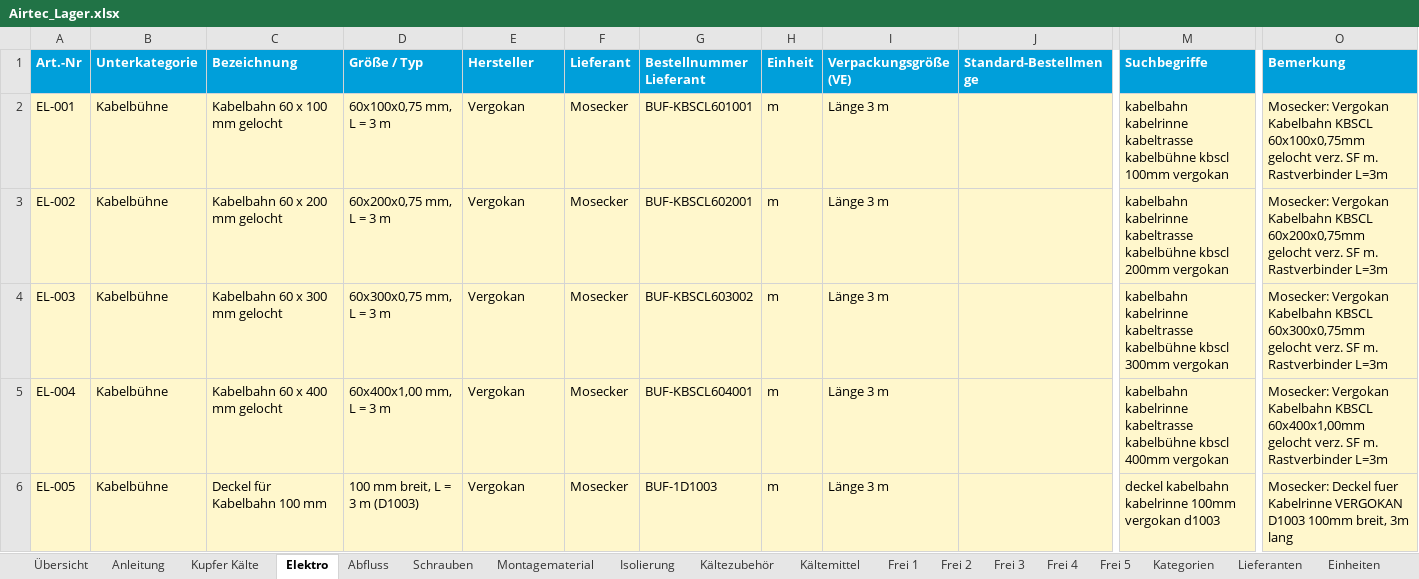
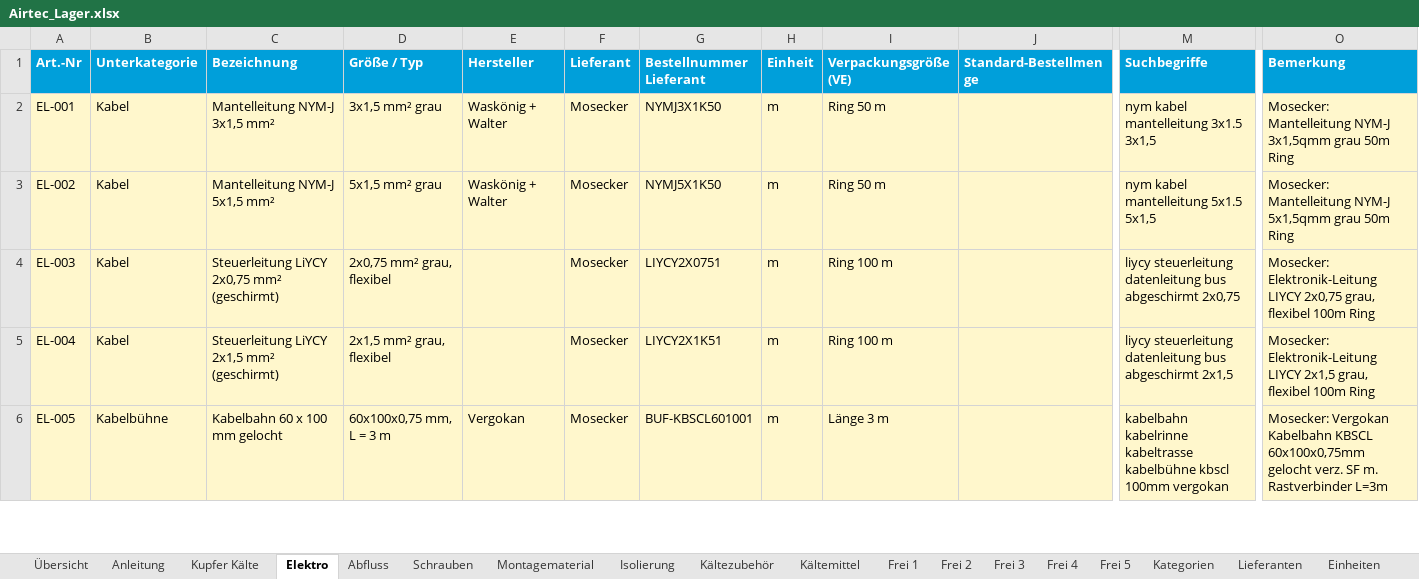
Before and after one commit to Muecke1982/airtec-ibn, an Excel workbook: vorlagen/Airtec_Lager.xlsx, sheet Elektro, drawn as a sheet; only a part is shown, gaps mark what is left out; values as stored, in another font and other column widths than the file's, no borders; the diff covers the shown part only; the diff names each change by its address in the sheet, - before the commit and + after, or states it on an @@ line.

```diff
--- a/vorlagen/Airtec_Lager.xlsx (sheet Elektro)
+++ b/vorlagen/Airtec_Lager.xlsx (sheet Elektro)
-B2:B5 (Unterkategorie): Kabelbühne
+B2:B5 (Unterkategorie): Kabel
-C2 (Bezeichnung): Kabelbahn 60 x 100 mm gelocht
+C2 (Bezeichnung): Mantelleitung NYM-J 3x1,5 mm²
-D2 (Größe / Typ): 60x100x0,75 mm, L = 3 m
+D2 (Größe / Typ): 3x1,5 mm² grau
-E2:E3 (Hersteller): Vergokan
+E2:E3 (Hersteller): Waskönig + Walter
-G2 (Bestellnummer Lieferant): BUF-KBSCL601001
+G2 (Bestellnummer Lieferant): NYMJ3X1K50
-I2:I3 (Verpackungsgröße (VE)): Länge 3 m
+I2:I3 (Verpackungsgröße (VE)): Ring 50 m
-M2 (Suchbegriffe): kabelbahn kabelrinne kabeltrasse kabelbühne kbscl 100mm vergokan
+M2 (Suchbegriffe): nym kabel mantelleitung 3x1.5 3x1,5
-O2 (Bemerkung): Mosecker: Vergokan Kabelbahn KBSCL 60x100x0,75mm gelocht verz. SF m. Rastverbinder L=3m
+O2 (Bemerkung): Mosecker: Mantelleitung NYM-J 3x1,5qmm grau 50m Ring
-C3 (Bezeichnung): Kabelbahn 60 x 200 mm gelocht
+C3 (Bezeichnung): Mantelleitung NYM-J 5x1,5 mm²
-D3 (Größe / Typ): 60x200x0,75 mm, L = 3 m
+D3 (Größe / Typ): 5x1,5 mm² grau
-G3 (Bestellnummer Lieferant): BUF-KBSCL602001
+G3 (Bestellnummer Lieferant): NYMJ5X1K50
-M3 (Suchbegriffe): kabelbahn kabelrinne kabeltrasse kabelbühne kbscl 200mm vergokan
+M3 (Suchbegriffe): nym kabel mantelleitung 5x1.5 5x1,5
-O3 (Bemerkung): Mosecker: Vergokan Kabelbahn KBSCL 60x200x0,75mm gelocht verz. SF m. Rastverbinder L=3m
+O3 (Bemerkung): Mosecker: Mantelleitung NYM-J 5x1,5qmm grau 50m Ring
-C4 (Bezeichnung): Kabelbahn 60 x 300 mm gelocht
+C4 (Bezeichnung): Steuerleitung LiYCY 2x0,75 mm² (geschirmt)
-D4 (Größe / Typ): 60x300x0,75 mm, L = 3 m
+D4 (Größe / Typ): 2x0,75 mm² grau, flexibel
-E4:E5 (Hersteller): Vergokan
+E4:E5 (Hersteller): (empty)
-G4 (Bestellnummer Lieferant): BUF-KBSCL603002
+G4 (Bestellnummer Lieferant): LIYCY2X0751
-I4:I5 (Verpackungsgröße (VE)): Länge 3 m
+I4:I5 (Verpackungsgröße (VE)): Ring 100 m
-M4 (Suchbegriffe): kabelbahn kabelrinne kabeltrasse kabelbühne kbscl 300mm vergokan
+M4 (Suchbegriffe): liycy steuerleitung datenleitung bus abgeschirmt 2x0,75
-O4 (Bemerkung): Mosecker: Vergokan Kabelbahn KBSCL 60x300x0,75mm gelocht verz. SF m. Rastverbinder L=3m
+O4 (Bemerkung): Mosecker: Elektronik-Leitung LIYCY 2x0,75 grau, flexibel 100m Ring
-C5 (Bezeichnung): Kabelbahn 60 x 400 mm gelocht
+C5 (Bezeichnung): Steuerleitung LiYCY 2x1,5 mm² (geschirmt)
-D5 (Größe / Typ): 60x400x1,00 mm, L = 3 m
+D5 (Größe / Typ): 2x1,5 mm² grau, flexibel
-G5 (Bestellnummer Lieferant): BUF-KBSCL604001
+G5 (Bestellnummer Lieferant): LIYCY2X1K51
-M5 (Suchbegriffe): kabelbahn kabelrinne kabeltrasse kabelbühne kbscl 400mm vergokan
+M5 (Suchbegriffe): liycy steuerleitung datenleitung bus abgeschirmt 2x1,5
-O5 (Bemerkung): Mosecker: Vergokan Kabelbahn KBSCL 60x400x1,00mm gelocht verz. SF m. Rastverbinder L=3m
+O5 (Bemerkung): Mosecker: Elektronik-Leitung LIYCY 2x1,5 grau, flexibel 100m Ring
-C6 (Bezeichnung): Deckel für Kabelbahn 100 mm
+C6 (Bezeichnung): Kabelbahn 60 x 100 mm gelocht
-D6 (Größe / Typ): 100 mm breit, L = 3 m (D1003)
+D6 (Größe / Typ): 60x100x0,75 mm, L = 3 m
-G6 (Bestellnummer Lieferant): BUF-1D1003
+G6 (Bestellnummer Lieferant): BUF-KBSCL601001
-M6 (Suchbegriffe): deckel kabelbahn kabelrinne 100mm vergokan d1003
+M6 (Suchbegriffe): kabelbahn kabelrinne kabeltrasse kabelbühne kbscl 100mm vergokan
-O6 (Bemerkung): Mosecker: Deckel fuer Kabelrinne VERGOKAN D1003 100mm breit, 3m lang
+O6 (Bemerkung): Mosecker: Vergokan Kabelbahn KBSCL 60x100x0,75mm gelocht verz. SF m. Rastverbinder L=3m
```
Also changed, not shown: 9 added rows and 5 edited cells elsewhere in this sheet, sheet Abfluss, sheet Kategorien, 3 other files.
